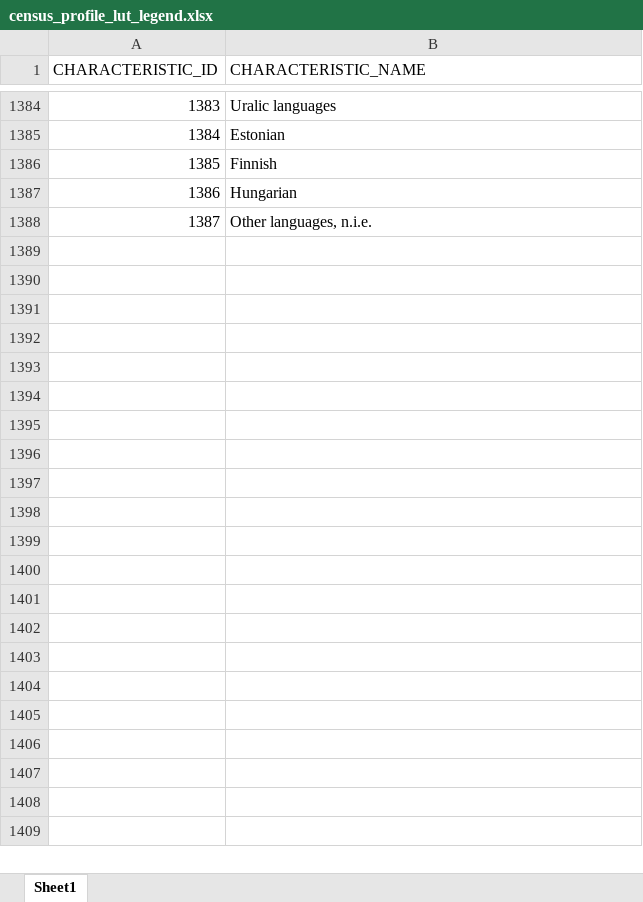
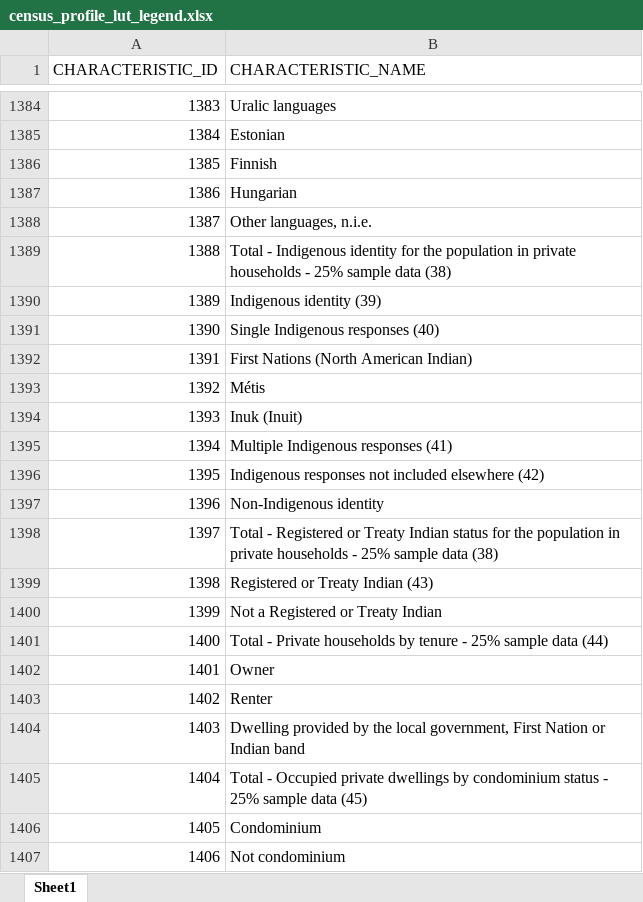
Before and after one commit to wkhchow/census_canada_2021, an Excel workbook: census_profile_lut_legend.xlsx, sheet Sheet1, drawn as a sheet; only a part is shown, gaps mark what is left out; values as stored, in another font and other column widths than the file's, no borders; the diff covers the shown part only; the diff names each change by its address in the sheet, - before the commit and + after, or states it on an @@ line.

```diff
--- a/census_profile_lut_legend.xlsx (sheet Sheet1)
+++ b/census_profile_lut_legend.xlsx (sheet Sheet1)
+row 1389: 1388 | Total - Indigenous identity for the population in private households - 25% sample data (38)
+row 1390: 1389 | Indigenous identity (39)
+row 1391: 1390 | Single Indigenous responses (40)
+row 1392: 1391 | First Nations (North American Indian)
+row 1393: 1392 | Métis
+row 1394: 1393 | Inuk (Inuit)
+row 1395: 1394 | Multiple Indigenous responses (41)
+row 1396: 1395 | Indigenous responses not included elsewhere (42)
+row 1397: 1396 | Non-Indigenous identity
+row 1398: 1397 | Total - Registered or Treaty Indian status for the population in private households - 25% sample data (38)
+row 1399: 1398 | Registered or Treaty Indian (43)
+row 1400: 1399 | Not a Registered or Treaty Indian
+row 1401: 1400 | Total - Private households by tenure - 25% sample data (44)
+row 1402: 1401 | Owner
+row 1403: 1402 | Renter
+row 1404: 1403 | Dwelling provided by the local government, First Nation or Indian band
+row 1405: 1404 | Total - Occupied private dwellings by condominium status - 25% sample data (45)
+row 1406: 1405 | Condominium
+row 1407: 1406 | Not condominium
```
Also changed, not shown: 79 added rows elsewhere in this sheet, 6 other files.
